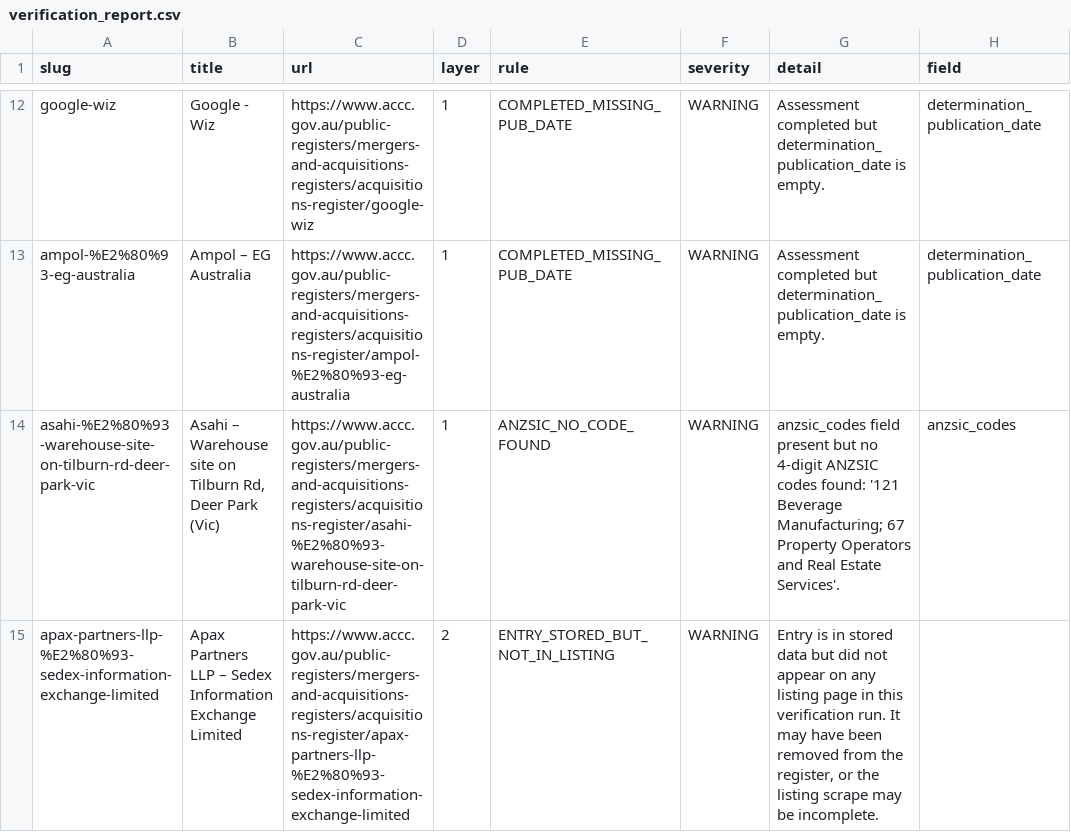
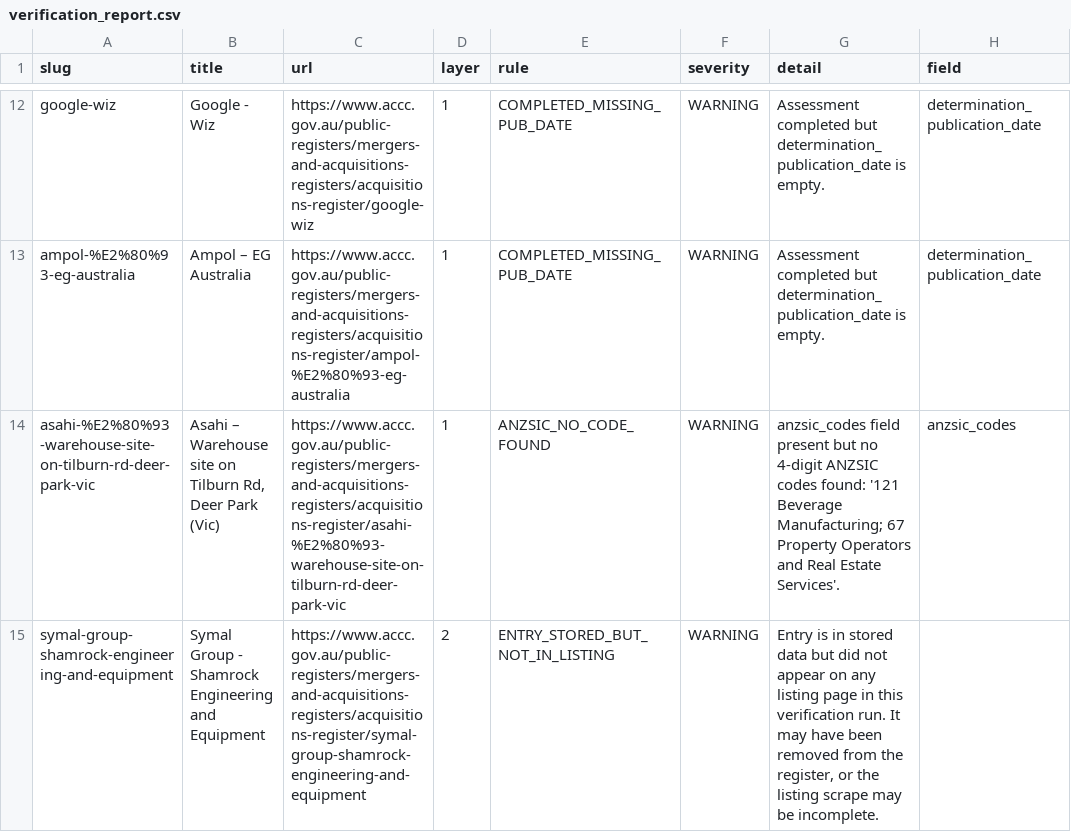
Before and after one commit to Test0112358/notification-check, a CSV file: data/verification_report.csv, drawn as a sheet; only a part is shown, gaps mark what is left out; the diff names each change by its address in the sheet, - before the commit and + after, or states it on an @@ line.

```diff
--- a/data/verification_report.csv
+++ b/data/verification_report.csv
-A15 (slug): apax-partners-llp-%E2%80%93-sedex-information-exchange-limited
+A15 (slug): symal-group-shamrock-engineering-and-equipment
-B15 (title): Apax Partners LLP – Sedex Information Exchange Limited
+B15 (title): Symal Group - Shamrock Engineering and Equipment
-C15 (url): https://www.accc.gov.au/public-registers/mergers-and-acquisitions-registers/acquisitions-register/apax-partners-llp-%E2%80%93-sedex-information-exchange-limited
+C15 (url): https://www.accc.gov.au/public-registers/mergers-and-acquisitions-registers/acquisitions-register/symal-group-shamrock-engineering-and-equipment
```
Also changed, not shown: 2 other files.
